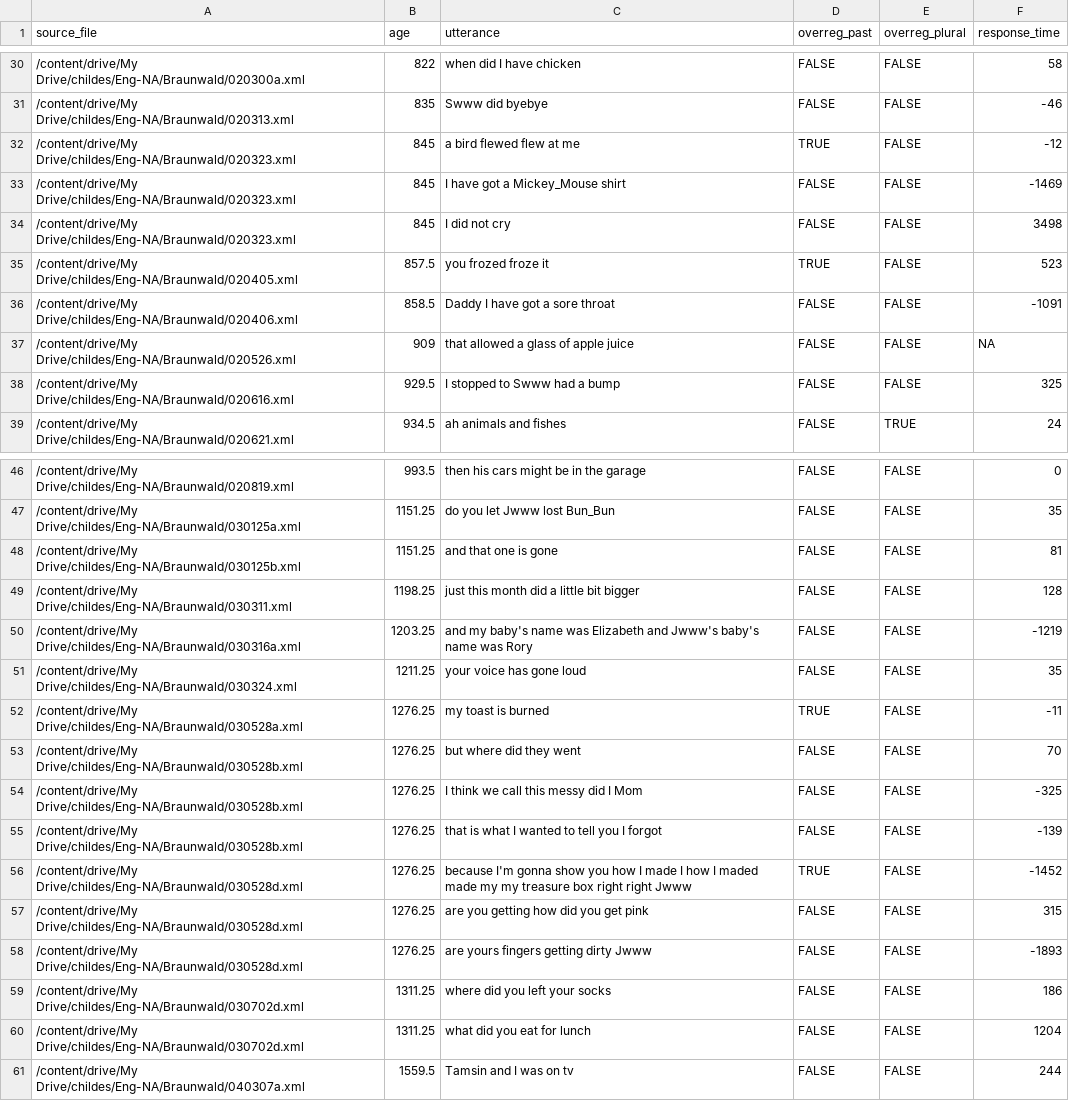
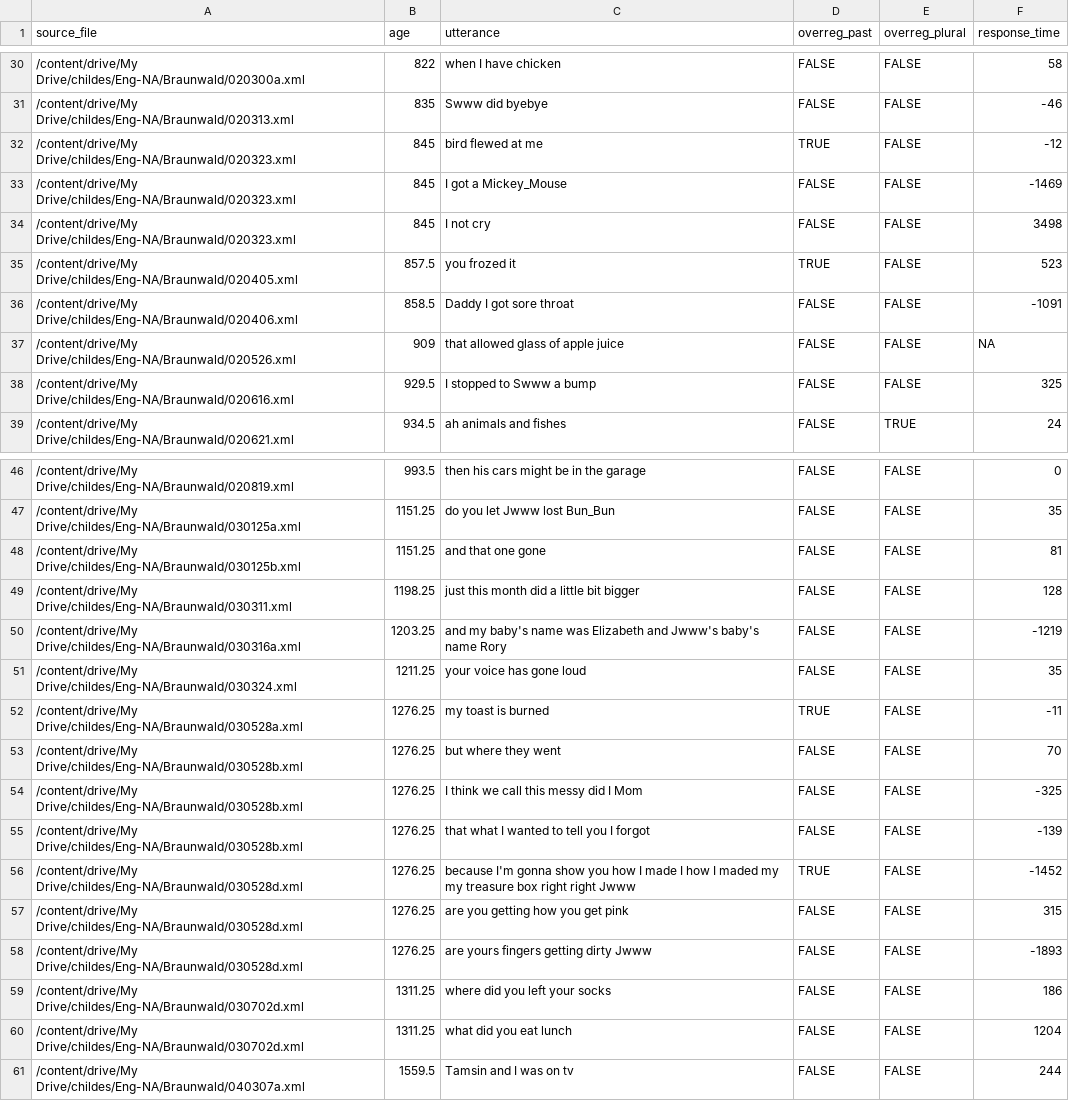
Before and after one commit to meganwal/irregular-timing, a CSV file: corpus/coded_data/braunwald_coded.csv, drawn as a sheet; only a part is shown, gaps mark what is left out; the diff covers the shown part only.

```diff
--- a/corpus/coded_data/braunwald_coded.csv
+++ b/corpus/coded_data/braunwald_coded.csv
@@ -30,10 +30,10 @@ source_file,age,utterance,overreg_past,overreg_plural,response_time
-/content/drive/My Drive/childes/Eng-NA/Braunwald/020300a.xml,822,when did I have chicken,FALSE,FALSE,58
+/content/drive/My Drive/childes/Eng-NA/Braunwald/020300a.xml,822,when I have chicken,FALSE,FALSE,58
 /content/drive/My Drive/childes/Eng-NA/Braunwald/020313.xml,835,Swww did byebye,FALSE,FALSE,-46
-/content/drive/My Drive/childes/Eng-NA/Braunwald/020323.xml,845,a bird flewed flew at me,TRUE,FALSE,-12
-/content/drive/My Drive/childes/Eng-NA/Braunwald/020323.xml,845,I have got a Mickey_Mouse shirt,FALSE,FALSE,-1469
-/content/drive/My Drive/childes/Eng-NA/Braunwald/020323.xml,845,I did not cry,FALSE,FALSE,3498
-/content/drive/My Drive/childes/Eng-NA/Braunwald/020405.xml,857.5,you frozed froze it,TRUE,FALSE,523
-/content/drive/My Drive/childes/Eng-NA/Braunwald/020406.xml,858.5,Daddy I have got a sore throat,FALSE,FALSE,-1091
-/content/drive/My Drive/childes/Eng-NA/Braunwald/020526.xml,909,that allowed a glass of apple juice,FALSE,FALSE,NA
-/content/drive/My Drive/childes/Eng-NA/Braunwald/020616.xml,929.5,I stopped to Swww had a bump,FALSE,FALSE,325
+/content/drive/My Drive/childes/Eng-NA/Braunwald/020323.xml,845,bird flewed at me,TRUE,FALSE,-12
+/content/drive/My Drive/childes/Eng-NA/Braunwald/020323.xml,845,I got a Mickey_Mouse,FALSE,FALSE,-1469
+/content/drive/My Drive/childes/Eng-NA/Braunwald/020323.xml,845,I not cry,FALSE,FALSE,3498
+/content/drive/My Drive/childes/Eng-NA/Braunwald/020405.xml,857.5,you frozed it,TRUE,FALSE,523
+/content/drive/My Drive/childes/Eng-NA/Braunwald/020406.xml,858.5,Daddy I got sore throat,FALSE,FALSE,-1091
+/content/drive/My Drive/childes/Eng-NA/Braunwald/020526.xml,909,that allowed glass of apple juice,FALSE,FALSE,NA
+/content/drive/My Drive/childes/Eng-NA/Braunwald/020616.xml,929.5,I stopped to Swww a bump,FALSE,FALSE,325
 /content/drive/My Drive/childes/Eng-NA/Braunwald/020621.xml,934.5,ah animals and fishes,FALSE,TRUE,24
@@ -47,15 +47,15 @@ source_file,age,utterance,overreg_past,overreg_plural,response_time
 /content/drive/My Drive/childes/Eng-NA/Braunwald/030125a.xml,1151.25,do you let Jwww lost Bun_Bun,FALSE,FALSE,35
-/content/drive/My Drive/childes/Eng-NA/Braunwald/030125b.xml,1151.25,and that one is gone,FALSE,FALSE,81
+/content/drive/My Drive/childes/Eng-NA/Braunwald/030125b.xml,1151.25,and that one gone,FALSE,FALSE,81
 /content/drive/My Drive/childes/Eng-NA/Braunwald/030311.xml,1198.25,just this month did a little bit bigger,FALSE,FALSE,128
-/content/drive/My Drive/childes/Eng-NA/Braunwald/030316a.xml,1203.25,and my baby's name was Elizabeth and Jwww's baby's name was Rory,FALSE,FALSE,-1219
+/content/drive/My Drive/childes/Eng-NA/Braunwald/030316a.xml,1203.25,and my baby's name was Elizabeth and Jwww's baby's name Rory,FALSE,FALSE,-1219
 /content/drive/My Drive/childes/Eng-NA/Braunwald/030324.xml,1211.25,your voice has gone loud,FALSE,FALSE,35
 /content/drive/My Drive/childes/Eng-NA/Braunwald/030528a.xml,1276.25,my toast is burned,TRUE,FALSE,-11
-/content/drive/My Drive/childes/Eng-NA/Braunwald/030528b.xml,1276.25,but where did they went,FALSE,FALSE,70
+/content/drive/My Drive/childes/Eng-NA/Braunwald/030528b.xml,1276.25,but where they went,FALSE,FALSE,70
 /content/drive/My Drive/childes/Eng-NA/Braunwald/030528b.xml,1276.25,I think we call this messy did I Mom,FALSE,FALSE,-325
-/content/drive/My Drive/childes/Eng-NA/Braunwald/030528b.xml,1276.25,that is what I wanted to tell you I forgot,FALSE,FALSE,-139
-/content/drive/My Drive/childes/Eng-NA/Braunwald/030528d.xml,1276.25,because I'm gonna show you how I made I how I maded made my my treasure box right right Jwww,TRUE,FALSE,-1452
-/content/drive/My Drive/childes/Eng-NA/Braunwald/030528d.xml,1276.25,are you getting how did you get pink,FALSE,FALSE,315
+/content/drive/My Drive/childes/Eng-NA/Braunwald/030528b.xml,1276.25,that what I wanted to tell you I forgot,FALSE,FALSE,-139
+/content/drive/My Drive/childes/Eng-NA/Braunwald/030528d.xml,1276.25,because I'm gonna show you how I made I how I maded my my treasure box right right Jwww,TRUE,FALSE,-1452
+/content/drive/My Drive/childes/Eng-NA/Braunwald/030528d.xml,1276.25,are you getting how you get pink,FALSE,FALSE,315
 /content/drive/My Drive/childes/Eng-NA/Braunwald/030528d.xml,1276.25,are yours fingers getting dirty Jwww,FALSE,FALSE,-1893
 /content/drive/My Drive/childes/Eng-NA/Braunwald/030702d.xml,1311.25,where did you left your socks,FALSE,FALSE,186
-/content/drive/My Drive/childes/Eng-NA/Braunwald/030702d.xml,1311.25,what did you eat for lunch,FALSE,FALSE,1204
+/content/drive/My Drive/childes/Eng-NA/Braunwald/030702d.xml,1311.25,what did you eat lunch,FALSE,FALSE,1204
 /content/drive/My Drive/childes/Eng-NA/Braunwald/040307a.xml,1559.5,Tamsin and I was on tv,FALSE,FALSE,244
```
Also changed, not shown: 5 added rows and 22 edited cells elsewhere in this file, corpus/tocode_data/braunwald_tocode.csv.
